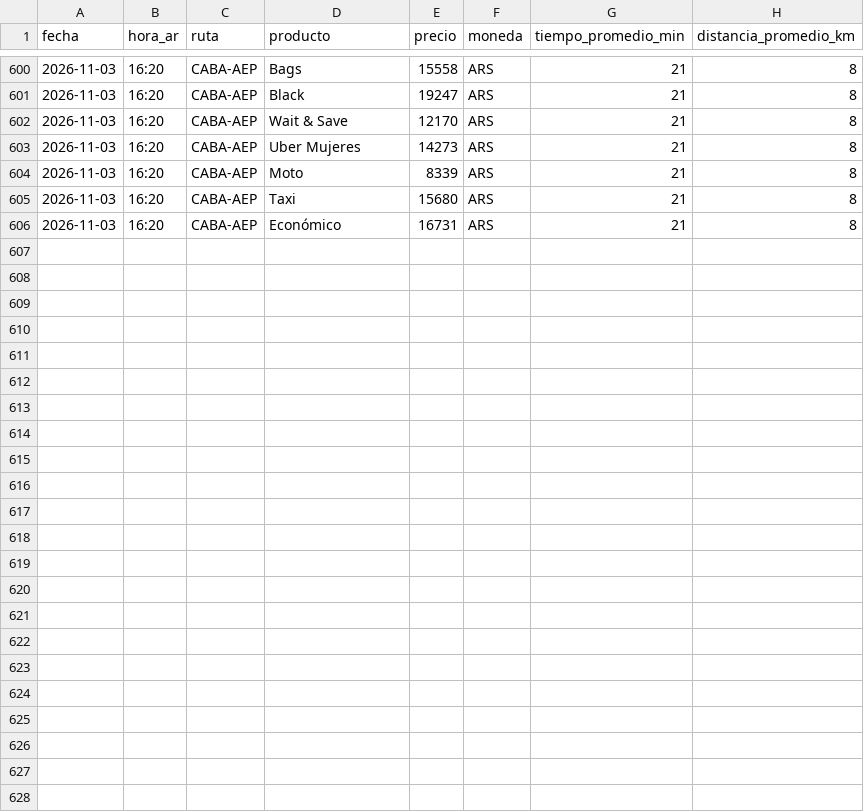
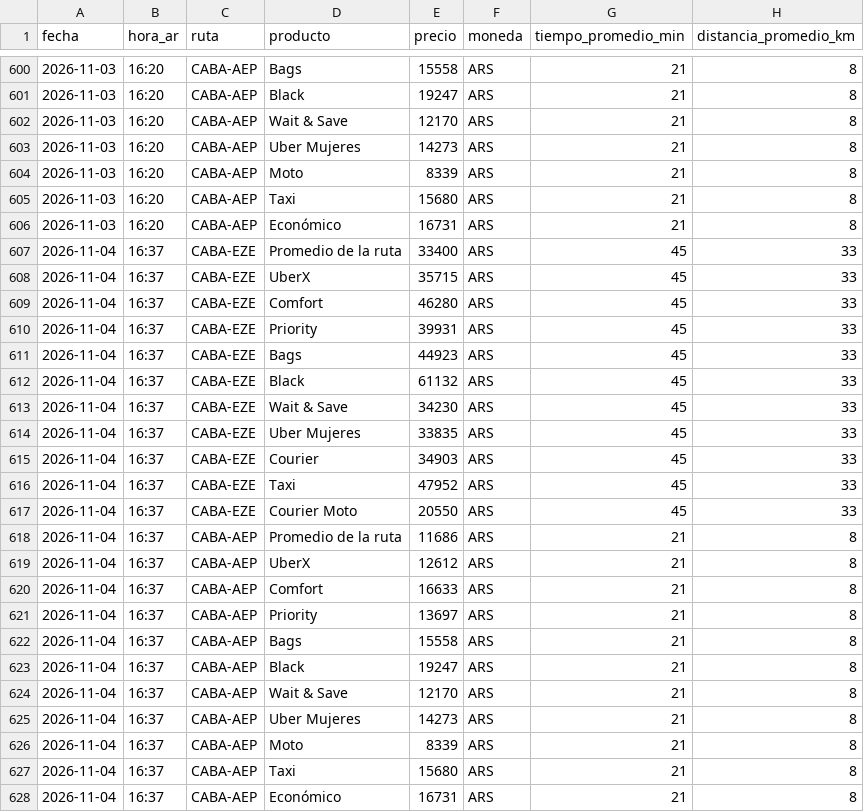
Before and after one commit to elibman36/precios-uber-aeropuertos, a CSV file: data/precios.csv, drawn as a sheet; only a part is shown, gaps mark what is left out; the diff names each change by its address in the sheet, - before the commit and + after, or states it on an @@ line.

```diff
--- a/data/precios.csv
+++ b/data/precios.csv
+row 607: 2026-11-04 | 16:37 | CABA-EZE | Promedio de la ruta | 33400 | ARS | 45 | 33
+row 608: 2026-11-04 | 16:37 | CABA-EZE | UberX | 35715 | ARS | 45 | 33
+row 609: 2026-11-04 | 16:37 | CABA-EZE | Comfort | 46280 | ARS | 45 | 33
+row 610: 2026-11-04 | 16:37 | CABA-EZE | Priority | 39931 | ARS | 45 | 33
+row 611: 2026-11-04 | 16:37 | CABA-EZE | Bags | 44923 | ARS | 45 | 33
+row 612: 2026-11-04 | 16:37 | CABA-EZE | Black | 61132 | ARS | 45 | 33
+row 613: 2026-11-04 | 16:37 | CABA-EZE | Wait & Save | 34230 | ARS | 45 | 33
+row 614: 2026-11-04 | 16:37 | CABA-EZE | Uber Mujeres | 33835 | ARS | 45 | 33
+row 615: 2026-11-04 | 16:37 | CABA-EZE | Courier | 34903 | ARS | 45 | 33
+row 616: 2026-11-04 | 16:37 | CABA-EZE | Taxi | 47952 | ARS | 45 | 33
+row 617: 2026-11-04 | 16:37 | CABA-EZE | Courier Moto | 20550 | ARS | 45 | 33
+row 618: 2026-11-04 | 16:37 | CABA-AEP | Promedio de la ruta | 11686 | ARS | 21 | 8
+row 619: 2026-11-04 | 16:37 | CABA-AEP | UberX | 12612 | ARS | 21 | 8
+row 620: 2026-11-04 | 16:37 | CABA-AEP | Comfort | 16633 | ARS | 21 | 8
+row 621: 2026-11-04 | 16:37 | CABA-AEP | Priority | 13697 | ARS | 21 | 8
+row 622: 2026-11-04 | 16:37 | CABA-AEP | Bags | 15558 | ARS | 21 | 8
+row 623: 2026-11-04 | 16:37 | CABA-AEP | Black | 19247 | ARS | 21 | 8
+row 624: 2026-11-04 | 16:37 | CABA-AEP | Wait & Save | 12170 | ARS | 21 | 8
+row 625: 2026-11-04 | 16:37 | CABA-AEP | Uber Mujeres | 14273 | ARS | 21 | 8
+row 626: 2026-11-04 | 16:37 | CABA-AEP | Moto | 8339 | ARS | 21 | 8
+row 627: 2026-11-04 | 16:37 | CABA-AEP | Taxi | 15680 | ARS | 21 | 8
+row 628: 2026-11-04 | 16:37 | CABA-AEP | Económico | 16731 | ARS | 21 | 8
```
